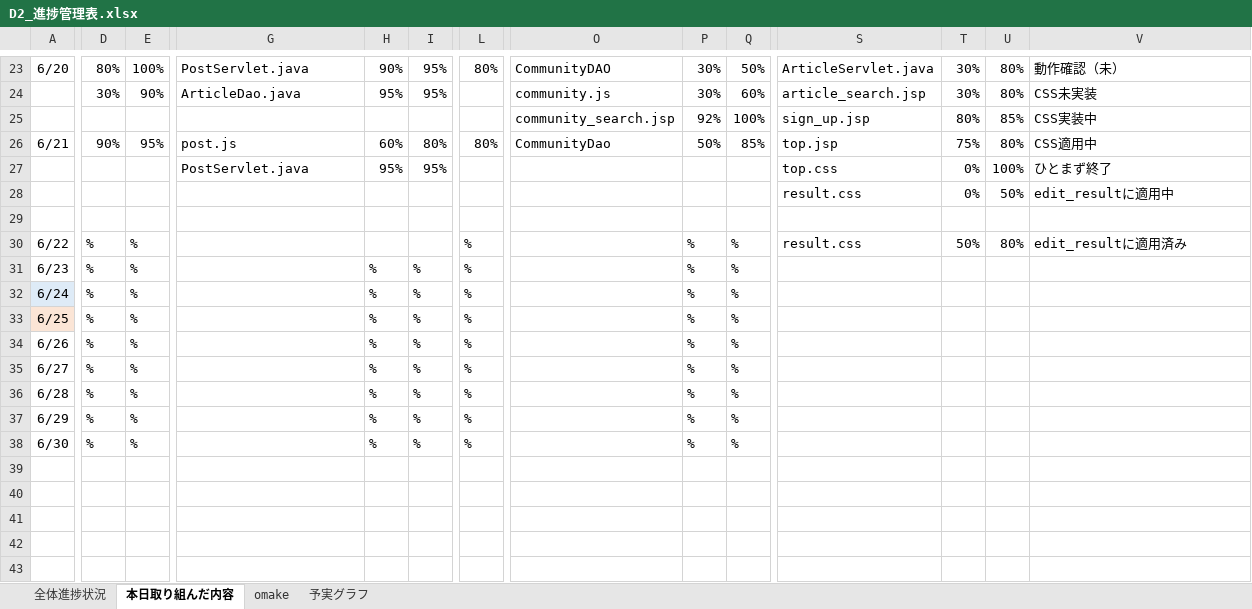
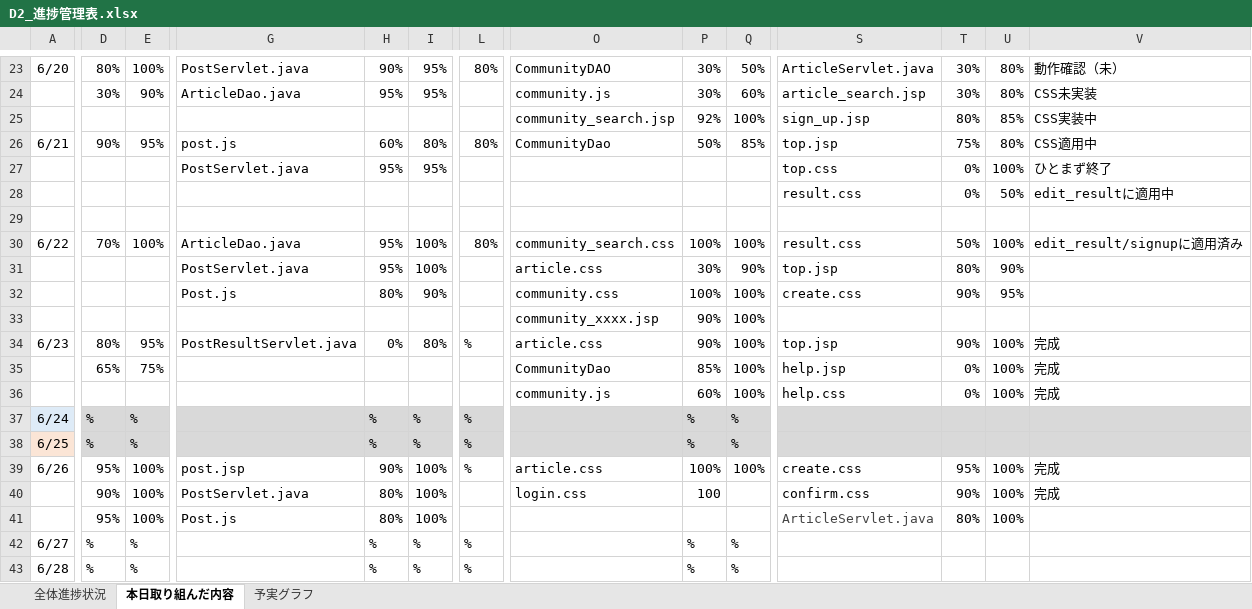
Before and after one commit to dojo2023/D-2, an Excel workbook: doc/D2_進捗管理表.xlsx, sheet 本日取り組んだ内容, drawn as a sheet; only a part is shown, gaps mark what is left out; the shorter side is filled out with more unchanged rows; values as stored, in another font and other column widths than the file's, no borders; removed rows and columns are numbered as before the commit, all else as after; rows hold the shown columns only; the diff covers the shown part only; the diff names each change by its address in the sheet, - before the commit and + after, or states it on an @@ line.

```diff
--- a/doc/D2_進捗管理表.xlsx (sheet 本日取り組んだ内容)
+++ b/doc/D2_進捗管理表.xlsx (sheet 本日取り組んだ内容)
-sheet tab: omake
-row 30: 6/22 | % | % |  |  |  | % |  | % | % | result.css | 50% | 80% | edit_resultに適用済み
-row 31: 6/23 | % | % |  | % | % | % |  | % | %
+row 30: 6/22 | 70% | 100% | ArticleDao.java | 95% | 100% | 80% | community_search.css | 100% | 100% | result.css | 50% | 100% | edit_result/signupに適用済み
+row 31:  |  |  | PostServlet.java | 95% | 100% |  | article.css | 30% | 90% | top.jsp | 80% | 90%
+row 32:  |  |  | Post.js | 80% | 90% |  | community.css | 100% | 100% | create.css | 90% | 95%
+row 33:  |  |  |  |  |  |  | community_xxxx.jsp | 90% | 100%
+row 34: 6/23 | 80% | 95% | PostResultServlet.java | 0% | 80% | % | article.css | 90% | 100% | top.jsp | 90% | 100% | 完成
+row 35:  | 65% | 75% |  |  |  |  | CommunityDao | 85% | 100% | help.jsp | 0% | 100% | 完成
+row 36:  |  |  |  |  |  |  | community.js | 60% | 100% | help.css | 0% | 100% | 完成
-D37:V38 fill: none
+D37:V38 fill: #D9D9D9
-row 34: 6/26 | % | % |  | % | % | % |  | % | %
+row 39: 6/26 | 95% | 100% | post.jsp | 90% | 100% | % | article.css | 100% | 100% | create.css | 95% | 100% | 完成
+row 40:  | 90% | 100% | PostServlet.java | 80% | 100% |  | login.css | 100 |  | confirm.css | 90% | 100% | 完成
+row 41:  | 95% | 100% | Post.js | 80% | 100% |  |  |  |  | ArticleServlet.java | 80% | 100%
```
Also changed, not shown: cell formats elsewhere in this sheet, sheet 全体進捗状況, sheet 予実グラフ, formulas that keep their value, charts or pictures.
